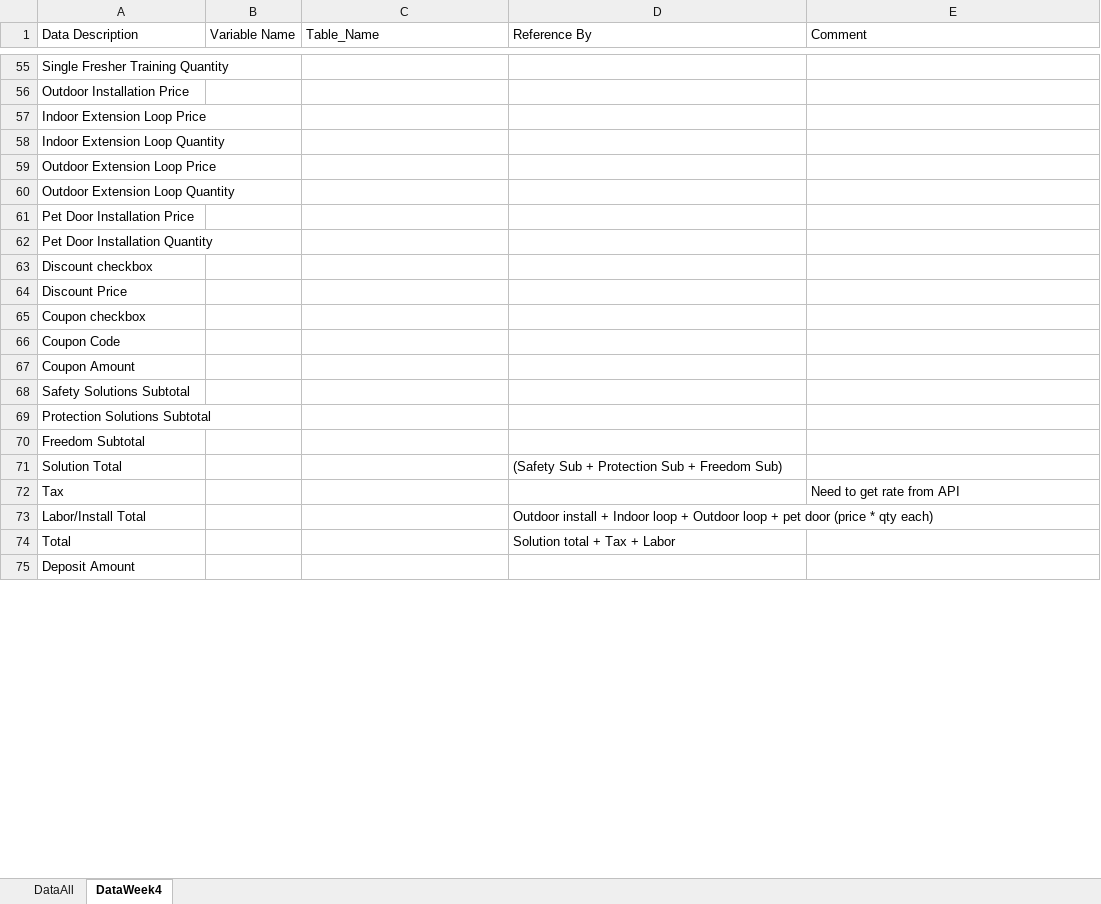
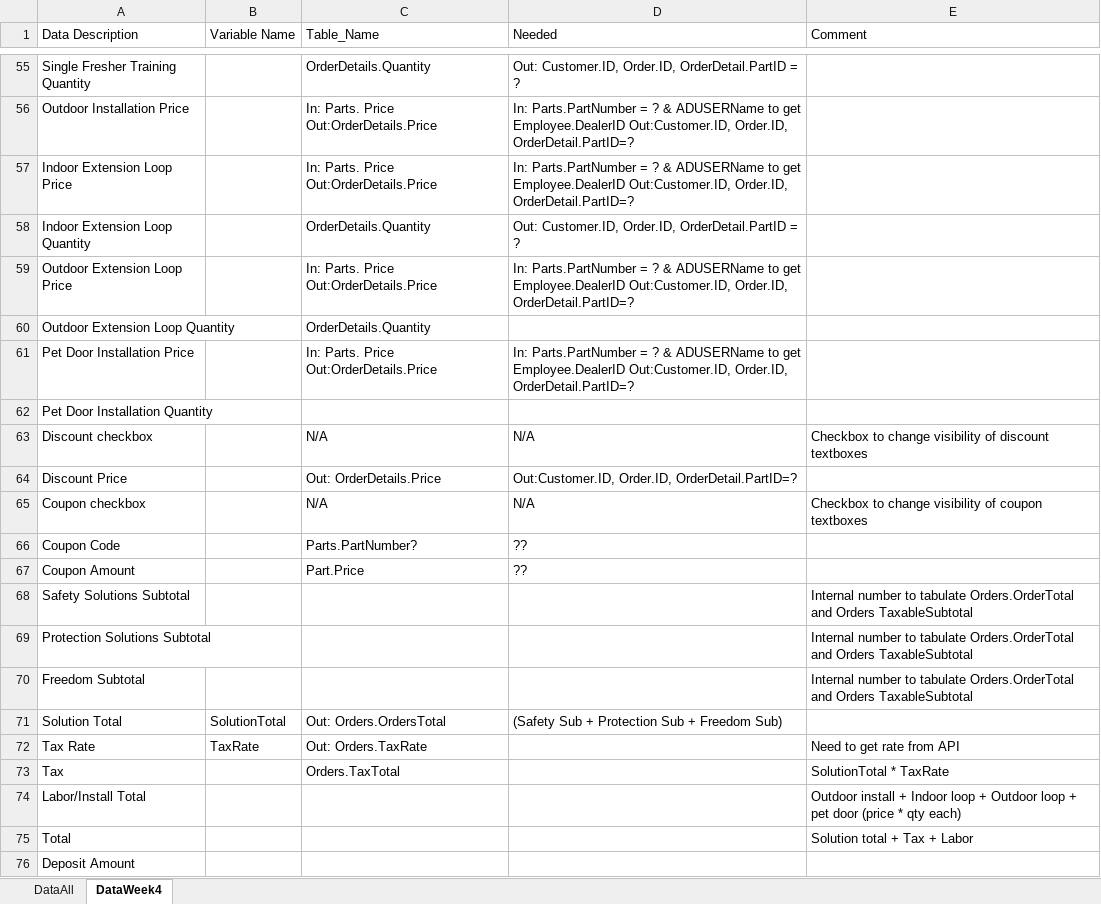
Before and after one commit to RadioSystemsPSCC/Practice, an Excel workbook: Admin and Documentation/DataAll.xlsx, sheet DataWeek4, drawn as a sheet; only a part is shown, gaps mark what is left out; values as stored, in another font and other column widths than the file's, no borders; addresses are those after the commit; the diff covers the shown part only; the diff names each change by its address in the sheet, - before the commit and + after, or states it on an @@ line.

```diff
--- a/Admin and Documentation/DataAll.xlsx (sheet DataWeek4)
+++ b/Admin and Documentation/DataAll.xlsx (sheet DataWeek4)
-D1: Reference By
+D1: Needed
-C55 (Table_Name): (empty)
+C55 (Table_Name): OrderDetails.Quantity
-D55 (Needed): (empty)
+D55 (Needed): Out: Customer.ID, Order.ID, OrderDetail.PartID = ?
-C56:C57 (Table_Name): (empty)
+C56:C57 (Table_Name): In: Parts. Price Out:OrderDetails.Price
-D56:D57 (Needed): (empty)
+D56:D57 (Needed): In: Parts.PartNumber = ? & ADUSERName to get Employee.DealerID Out:Customer.ID, Order.ID, OrderDetail.PartID=?
-C58 (Table_Name): (empty)
+C58 (Table_Name): OrderDetails.Quantity
-D58 (Needed): (empty)
+D58 (Needed): Out: Customer.ID, Order.ID, OrderDetail.PartID = ?
-C59 (Table_Name): (empty)
+C59 (Table_Name): In: Parts. Price Out:OrderDetails.Price
-D59 (Needed): (empty)
+D59 (Needed): In: Parts.PartNumber = ? & ADUSERName to get Employee.DealerID Out:Customer.ID, Order.ID, OrderDetail.PartID=?
-C60 (Table_Name): (empty)
+C60 (Table_Name): OrderDetails.Quantity
-C61 (Table_Name): (empty)
+C61 (Table_Name): In: Parts. Price Out:OrderDetails.Price
-D61 (Needed): (empty)
+D61 (Needed): In: Parts.PartNumber = ? & ADUSERName to get Employee.DealerID Out:Customer.ID, Order.ID, OrderDetail.PartID=?
-C63 (Table_Name): (empty)
+C63 (Table_Name): N/A
-D63 (Needed): (empty)
+D63 (Needed): N/A
-E63 (Comment): (empty)
+E63 (Comment): Checkbox to change visibility of discount textboxes
-C64 (Table_Name): (empty)
+C64 (Table_Name): Out: OrderDetails.Price
-D64 (Needed): (empty)
+D64 (Needed): Out:Customer.ID, Order.ID, OrderDetail.PartID=?
-C65 (Table_Name): (empty)
+C65 (Table_Name): N/A
-D65 (Needed): (empty)
+D65 (Needed): N/A
-E65 (Comment): (empty)
+E65 (Comment): Checkbox to change visibility of coupon textboxes
-C66 (Table_Name): (empty)
+C66 (Table_Name): Parts.PartNumber?
-D66:D67 (Needed): (empty)
+D66:D67 (Needed): ??
-C67 (Table_Name): (empty)
+C67 (Table_Name): Part.Price
-E68:E70 (Comment): (empty)
+E68:E70 (Comment): Internal number to tabulate Orders.OrderTotal and Orders TaxableSubtotal
-B71 (Variable Name): (empty)
+B71 (Variable Name): SolutionTotal
-C71 (Table_Name): (empty)
+C71 (Table_Name): Out: Orders.OrdersTotal
+row 72: Tax Rate | TaxRate | Out: Orders.TaxRate |  | Need to get rate from API
-C73 (Table_Name): (empty)
+C73 (Table_Name): Orders.TaxTotal
-E73 (Comment): Need to get rate from API
+E73 (Comment): SolutionTotal * TaxRate
-D74 (Needed): Outdoor install + Indoor loop + Outdoor loop + pet door (price * qty each)
+D74 (Needed): (empty)
-E74 (Comment): (empty)
+E74 (Comment): Outdoor install + Indoor loop + Outdoor loop + pet door (price * qty each)
-D75 (Needed): Solution total + Tax + Labor
+D75 (Needed): (empty)
-E75 (Comment): (empty)
+E75 (Comment): Solution total + Tax + Labor
```
Also changed, not shown: 86 edited cells elsewhere in this sheet, 3 other files.
